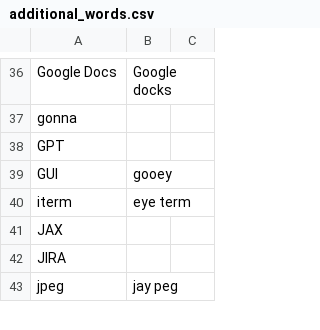
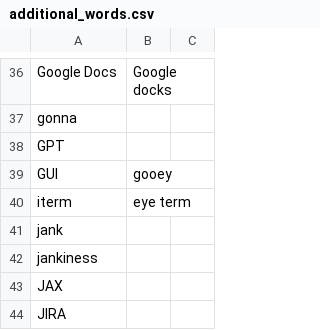
Before and after one commit to downscore/eam-talon, a CSV file: settings/additional_words.csv, drawn as a sheet; only a part is shown, gaps mark what is left out; the shorter side is filled out with more unchanged rows; the diff names each change by its address in the sheet, - before the commit and + after, or states it on an @@ line.

Commit message:
Additional vocabulary

```diff
--- a/settings/additional_words.csv
+++ b/settings/additional_words.csv
+row 41: jank
+row 42: jankiness
```
